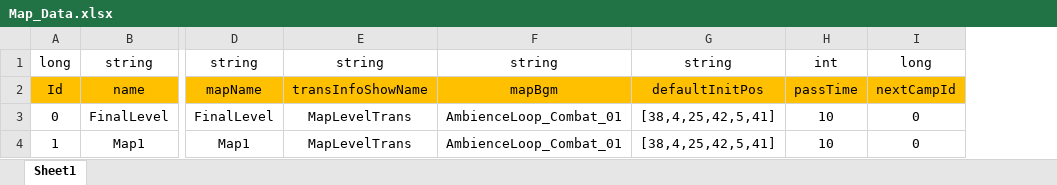
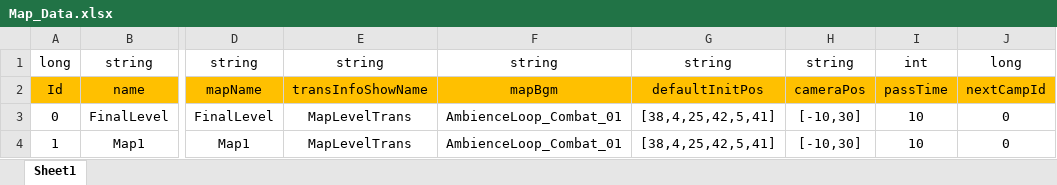
Before and after one commit to Chuyang1996/Nameless_Temp, an Excel workbook: GameDesign/ExcelData/Map_Data.xlsx, sheet Sheet1, drawn as a sheet; only a part is shown, gaps mark what is left out; values as stored, in another font and other column widths than the file's, no borders; the diff names each change by its address in the sheet, - before the commit and + after, or states it on an @@ line.

Commit message:
Add Camera Pos

```diff
--- a/GameDesign/ExcelData/Map_Data.xlsx (sheet Sheet1)
+++ b/GameDesign/ExcelData/Map_Data.xlsx (sheet Sheet1)
+column H, rows 1-4: string | cameraPos | [-10,30] | [-10,30]
```
Also changed, not shown: 5 other files.
